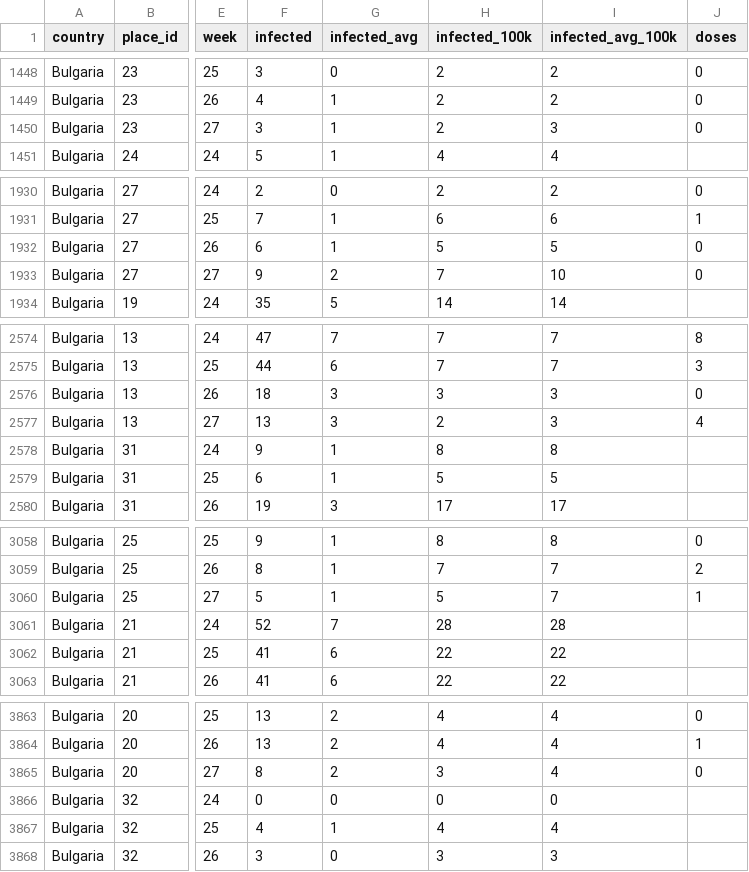
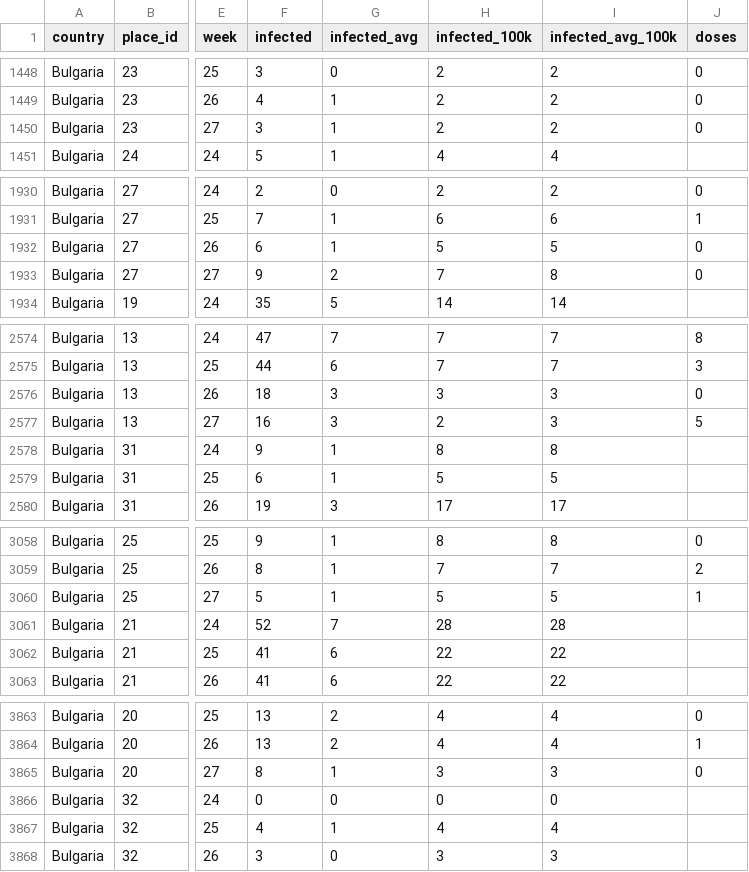
Before and after one commit to COVID-19-Bulgaria/covid-database, a CSV file: Bulgaria/WeekPlacesCasesDataset.csv, drawn as a sheet; only a part is shown, gaps mark what is left out; the diff covers the shown part only; the diff names each change by its address in the sheet, - before the commit and + after, or states it on an @@ line.

```diff
--- a/Bulgaria/WeekPlacesCasesDataset.csv
+++ b/Bulgaria/WeekPlacesCasesDataset.csv
-I1450 (infected_avg_100k): 3
+I1450 (infected_avg_100k): 2
-I1933 (infected_avg_100k): 10
+I1933 (infected_avg_100k): 8
-F2577 (infected): 13
+F2577 (infected): 16
-J2577 (doses): 4
+J2577 (doses): 5
-I3060 (infected_avg_100k): 7
+I3060 (infected_avg_100k): 5
-G3865 (infected_avg): 2
+G3865 (infected_avg): 1
-I3865 (infected_avg_100k): 4
+I3865 (infected_avg_100k): 3
```
Also changed, not shown: 46 edited cells elsewhere in this file, Bulgaria/RollingBiWeeklyPlacesCasesDataset.csv, 3 other files.
